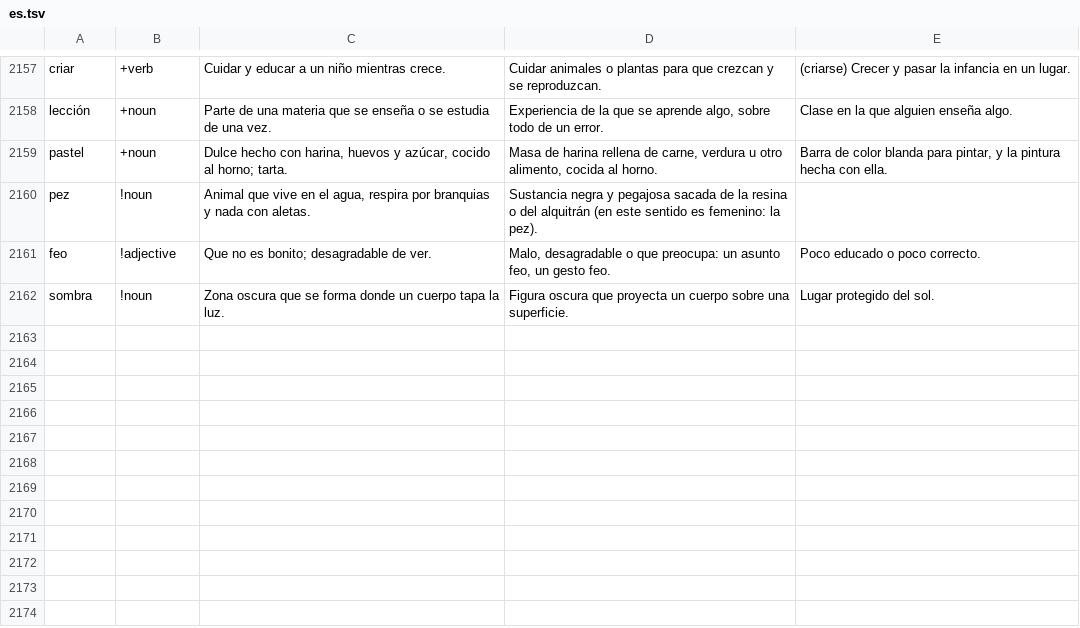
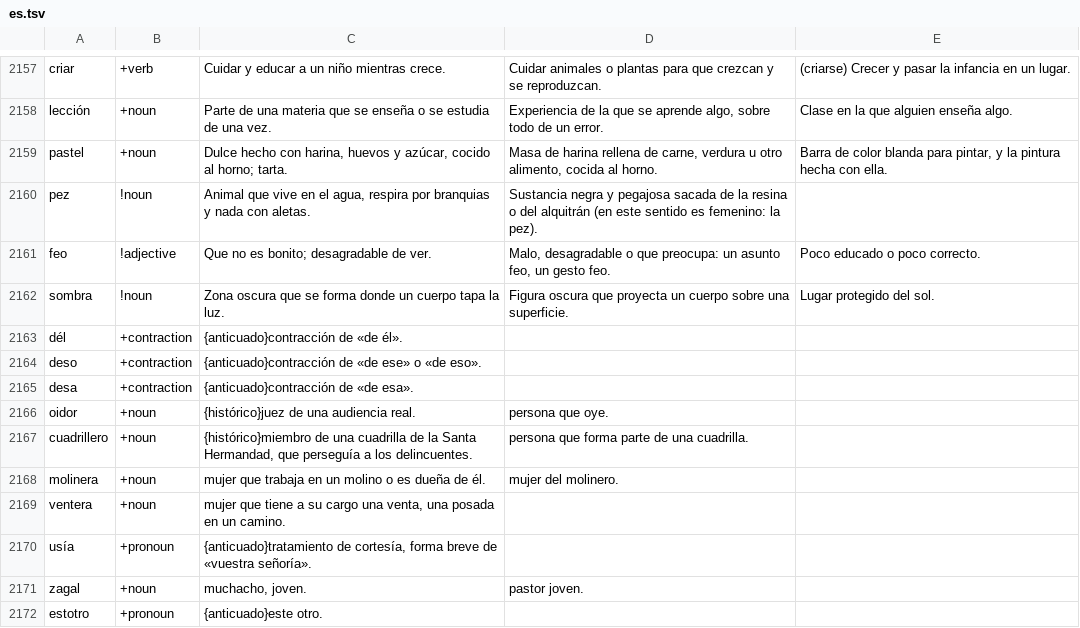
Before and after one commit to HenryYHong/dushu, a TSV file: scripts/lang/native/written/es.tsv, drawn as a sheet; only a part is shown, gaps mark what is left out.

```diff
--- a/scripts/lang/native/written/es.tsv
+++ b/scripts/lang/native/written/es.tsv
@@ -2162 +2162,11 @@ feo	!adjective	Que no es bonito; desagradable de ver.	Malo, desagradable o que p
 sombra	!noun	Zona oscura que se forma donde un cuerpo tapa la luz.	Figura oscura que proyecta un cuerpo sobre una superficie.	Lugar protegido del sol.
+dél	+contraction	{anticuado}contracción de «de él».
+deso	+contraction	{anticuado}contracción de «de ese» o «de eso».
+desa	+contraction	{anticuado}contracción de «de esa».
+oidor	+noun	{histórico}juez de una audiencia real.	persona que oye.
+cuadrillero	+noun	{histórico}miembro de una cuadrilla de la Santa Hermandad, que perseguía a los delincuentes.	persona que forma parte de una cuadrilla.
+molinera	+noun	mujer que trabaja en un molino o es dueña de él.	mujer del molinero.
+ventera	+noun	mujer que tiene a su cargo una venta, una posada en un camino.
+usía	+pronoun	{anticuado}tratamiento de cortesía, forma breve de «vuestra señoría».
+zagal	+noun	muchacho, joven.	pastor joven.
+estotro	+pronoun	{anticuado}este otro.
```
Also changed, not shown: scripts/lang/native/written/de.tsv, scripts/lang/native/written/it.tsv, 17 other files.
